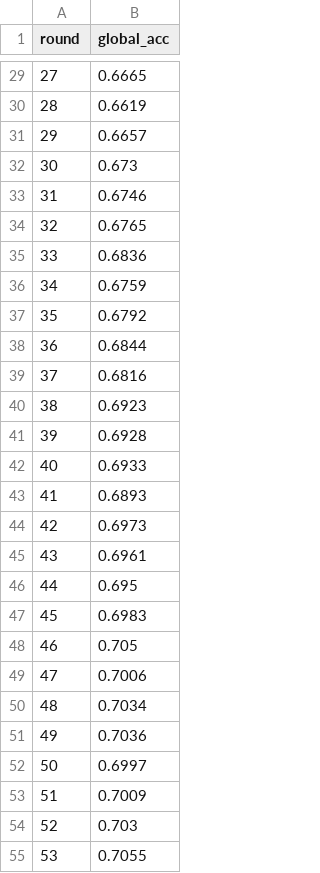
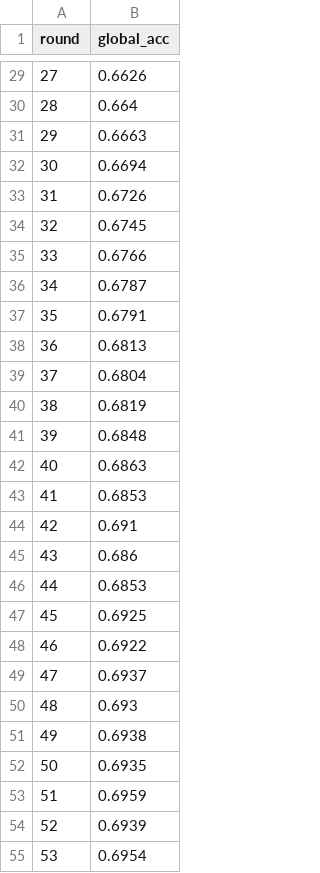
Before and after one commit to surafel58/fl_experiment, a CSV file: results_FedAvg.csv, drawn as a sheet; only a part is shown, gaps mark what is left out; the diff covers the shown part only.

```diff
--- a/results_FedAvg.csv
+++ b/results_FedAvg.csv
@@ -29,27 +29,27 @@ round,global_acc
-27,0.6665
-28,0.6619
-29,0.6657
-30,0.673
-31,0.6746
-32,0.6765
-33,0.6836
-34,0.6759
-35,0.6792
-36,0.6844
-37,0.6816
-38,0.6923
-39,0.6928
-40,0.6933
-41,0.6893
-42,0.6973
-43,0.6961
-44,0.695
-45,0.6983
-46,0.705
-47,0.7006
-48,0.7034
-49,0.7036
-50,0.6997
-51,0.7009
-52,0.703
-53,0.7055
+27,0.6626
+28,0.664
+29,0.6663
+30,0.6694
+31,0.6726
+32,0.6745
+33,0.6766
+34,0.6787
+35,0.6791
+36,0.6813
+37,0.6804
+38,0.6819
+39,0.6848
+40,0.6863
+41,0.6853
+42,0.691
+43,0.686
+44,0.6853
+45,0.6925
+46,0.6922
+47,0.6937
+48,0.693
+49,0.6938
+50,0.6935
+51,0.6959
+52,0.6939
+53,0.6954
```
Also changed, not shown: 173 edited cells elsewhere in this file, results_AdaptiveFedAvg.csv, results_Flash.csv, 3 other files.
